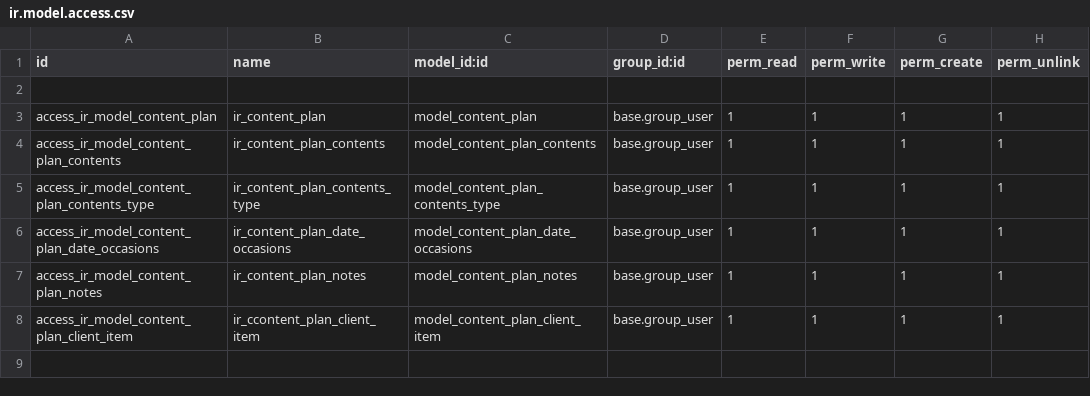
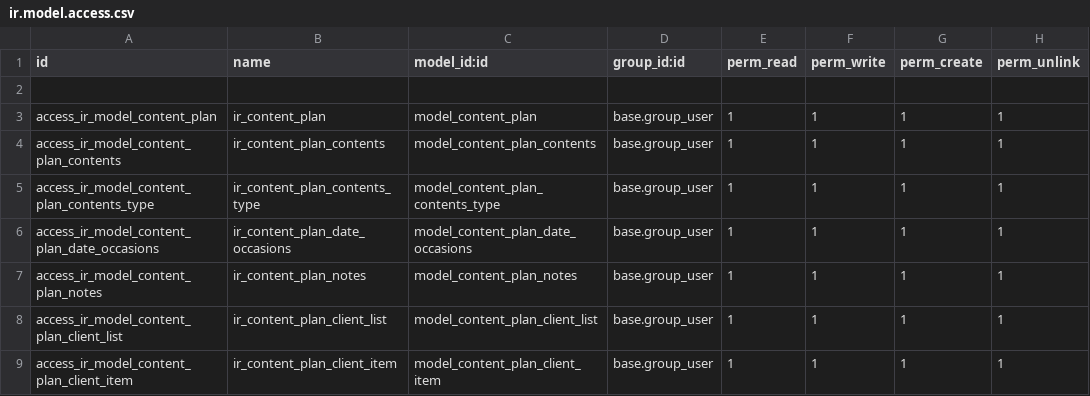
Before and after one commit to MohdAlmosawy/content_plan, a CSV file: security/ir.model.access.csv, drawn as a sheet.

Commit message:
List - Items - Partner

```diff
--- a/security/ir.model.access.csv
+++ b/security/ir.model.access.csv
@@ -7,2 +7,3 @@
 "access_ir_model_content_plan_notes","ir_content_plan_notes","model_content_plan_notes","base.group_user",1,1,1,1
-"access_ir_model_content_plan_client_item","ir_ccontent_plan_client_item","model_content_plan_client_item","base.group_user",1,1,1,1
+"access_ir_model_content_plan_client_list","ir_content_plan_client_list","model_content_plan_client_list","base.group_user",1,1,1,1
+"access_ir_model_content_plan_client_item","ir_content_plan_client_item","model_content_plan_client_item","base.group_user",1,1,1,1
```
Also changed, not shown: 9 other files.
